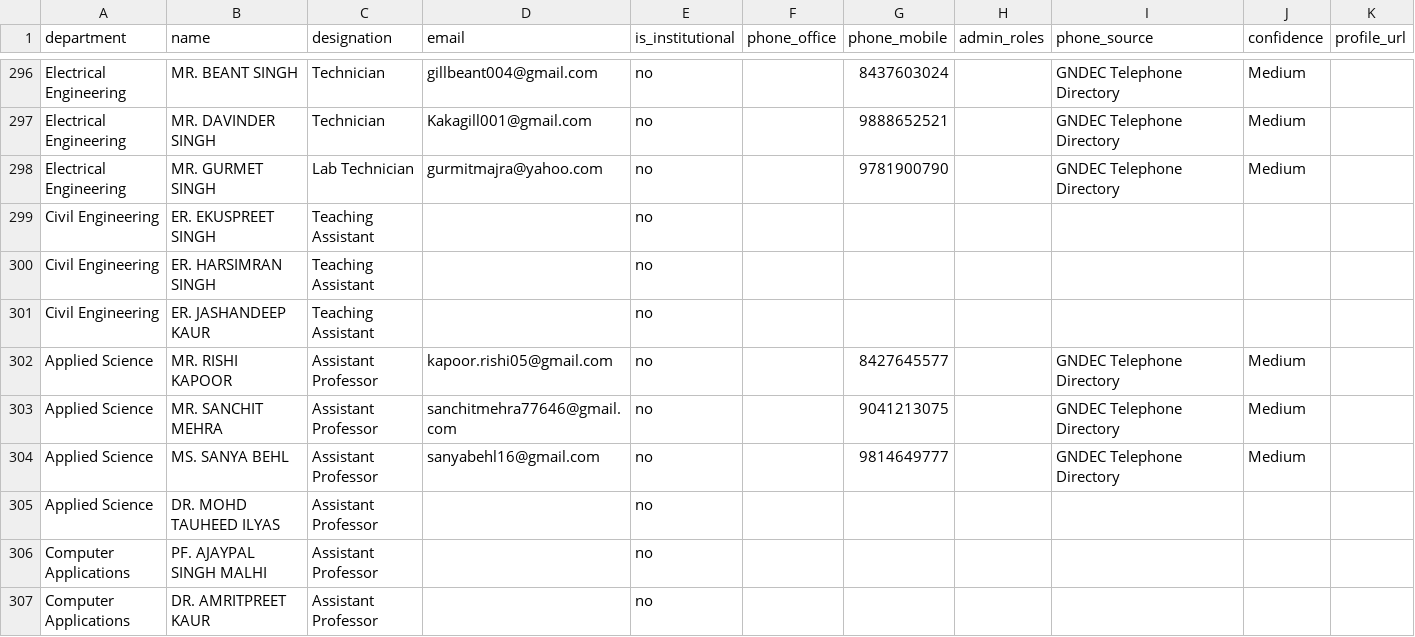
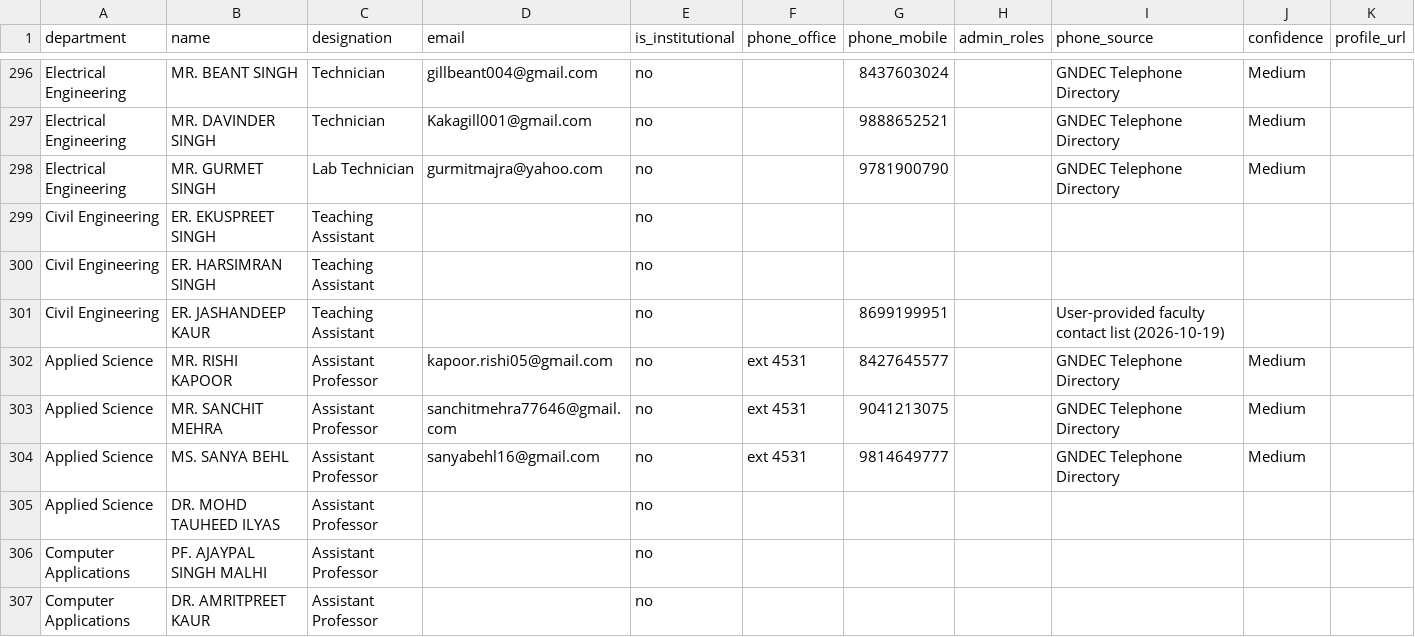
Before and after one commit to lsgzt/nextlecture, a CSV file: gndec-faculty-directory.csv, drawn as a sheet; only a part is shown, gaps mark what is left out; the diff covers the shown part only.

Commit message:
Take the faculty contact updates and handle several addresses per teacher
The user-provided faculty contact list (2026-10-19) adds eleven more mobile
numbers and corrects four; the directory now carries them. Two rows of that
list spell teachers the directory already knows - "DR. APK SODHI" is
"DR AMANPREET KAUR SODHI" and "ER. GOLANDEEP KAUR" is "ER. GOLDENDEEP
KAUR" - and both already hold the same number, so they are folded into the
records they belong to rather than duplicated.

Every contact field is now read as a list. The college writes more than one
address for ten teachers into the same field, separated by a comma or a
semicolon ("kds@gndec.ac.in, kds97dee@gmail.com"), and a few teachers carry
two numbers. The contact card shows one row per published value, and the
search matches any of a teacher's addresses or numbers.

The dialler no longer offers to call a college intercom. "ext 4531" is a desk
on the college's own exchange and only works through its switchboard
(0161-5064501); the app used to turn it into tel:4531, a number that does not
exist. Such a row now reads "Extension 4531 / via the college switchboard" and
can be copied but not dialled. A real line is dialled only when it really is
one.

phone_source stays in the data - it records where a published number came from
- and the app never displays it.

```diff
--- a/gndec-faculty-directory.csv
+++ b/gndec-faculty-directory.csv
@@ -300,6 +300,6 @@
 "Civil Engineering","ER. HARSIMRAN SINGH","Teaching Assistant","","no","","","","","",""
-"Civil Engineering","ER. JASHANDEEP KAUR","Teaching Assistant","","no","","","","","",""
-"Applied Science","MR. RISHI KAPOOR","Assistant Professor","kapoor.rishi05@gmail.com","no","","8427645577","","GNDEC Telephone Directory","Medium",""
-"Applied Science","MR. SANCHIT MEHRA","Assistant Professor","sanchitmehra77646@gmail.com","no","","9041213075","","GNDEC Telephone Directory","Medium",""
-"Applied Science","MS. SANYA BEHL","Assistant Professor","sanyabehl16@gmail.com","no","","9814649777","","GNDEC Telephone Directory","Medium",""
+"Civil Engineering","ER. JASHANDEEP KAUR","Teaching Assistant","","no","","8699199951","","User-provided faculty contact list (2026-10-19)","",""
+"Applied Science","MR. RISHI KAPOOR","Assistant Professor","kapoor.rishi05@gmail.com","no","ext 4531","8427645577","","GNDEC Telephone Directory","Medium",""
+"Applied Science","MR. SANCHIT MEHRA","Assistant Professor","sanchitmehra77646@gmail.com","no","ext 4531","9041213075","","GNDEC Telephone Directory","Medium",""
+"Applied Science","MS. SANYA BEHL","Assistant Professor","sanyabehl16@gmail.com","no","ext 4531","9814649777","","GNDEC Telephone Directory","Medium",""
 "Applied Science","DR. MOHD TAUHEED ILYAS","Assistant Professor","","no","","","","","",""
```
Also changed, not shown: 40 edited cells elsewhere in this file, 10 other files.
